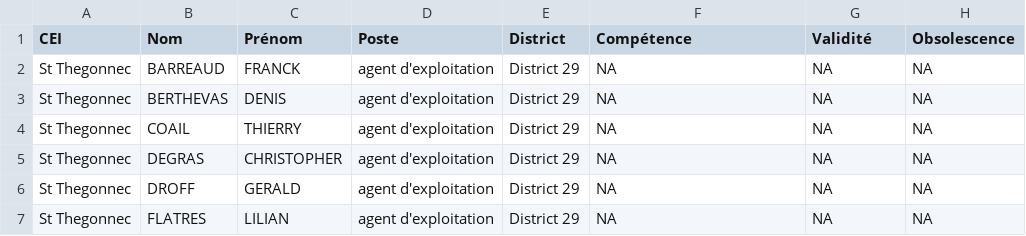
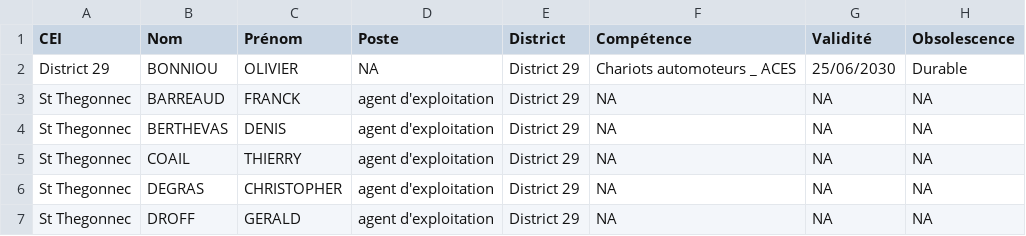
Before and after one commit to DIROuest-CG/schado29, a CSV file: docs/out/csv/habilitations_chariot_elevateur_District 29.csv, drawn as a sheet; only a part is shown; the shorter side is filled out with more unchanged rows; the diff names each change by its address in the sheet, - before the commit and + after, or states it on an @@ line.

```diff
--- a/docs/out/csv/habilitations_chariot_elevateur_District 29.csv
+++ b/docs/out/csv/habilitations_chariot_elevateur_District 29.csv
+row 2: District 29 | BONNIOU | OLIVIER | NA | District 29 | Chariots automoteurs _ ACES | 25/06/2030 | Durable
```
Also changed, not shown: docs/out/csv/habilitations_AIPR_District 29.csv, docs/out/csv/habilitations_fauchage_District 29.csv, 13 other files.
